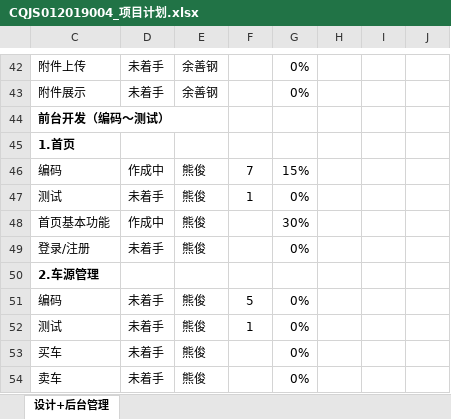
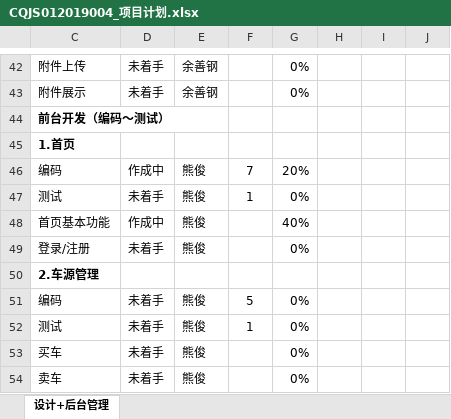
Before and after one commit to pettypower/SJY, an Excel workbook: 10_池泉二手车平台/04_项目管理/CQJS012019004_项目计划.xlsx, sheet 设计+后台管理, drawn as a sheet; only a part is shown, gaps mark what is left out; values as stored, in another font and other column widths than the file's, no borders; charts and pictures and conditional formats not drawn; the diff names each change by its address in the sheet, - before the commit and + after, or states it on an @@ line.

Commit message:
taozy 项目计划更新

```diff
--- a/10_池泉二手车平台/04_项目管理/CQJS012019004_项目计划.xlsx (sheet 设计+后台管理)
+++ b/10_池泉二手车平台/04_项目管理/CQJS012019004_项目计划.xlsx (sheet 设计+后台管理)
-G46: 15%
+G46: 20%
-G48: 30%
+G48: 40%
```
Also changed, not shown: charts or pictures.
